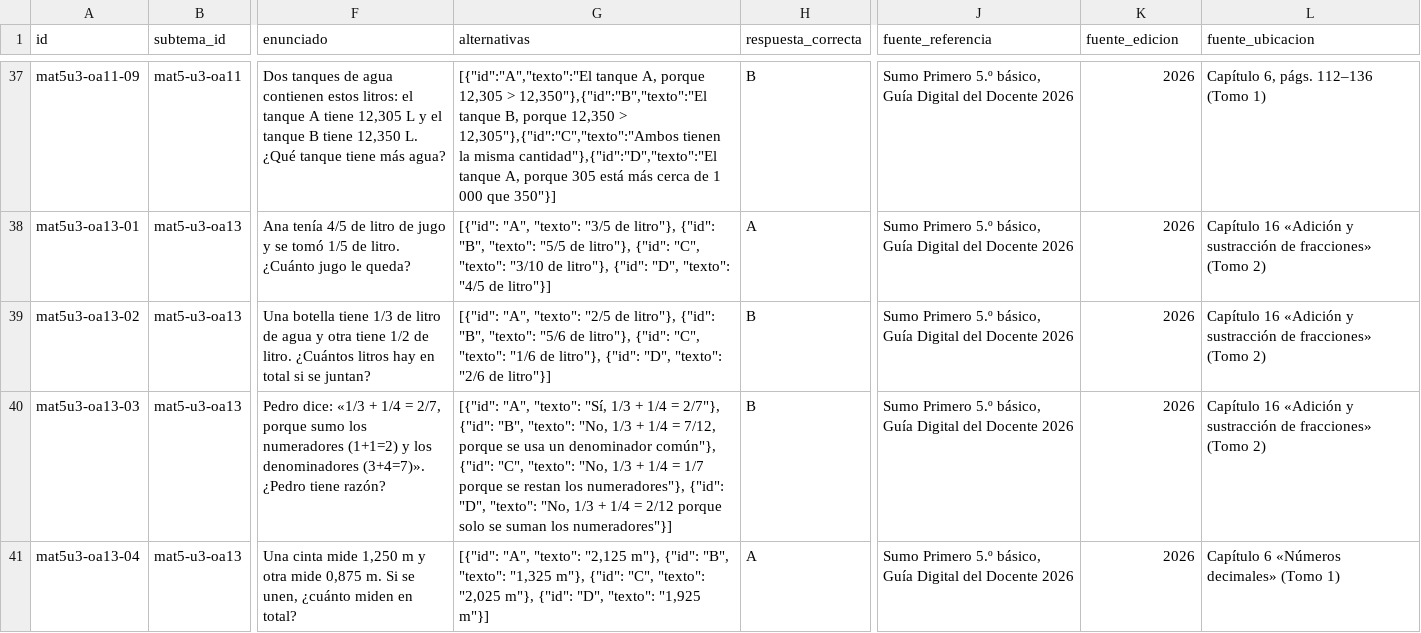
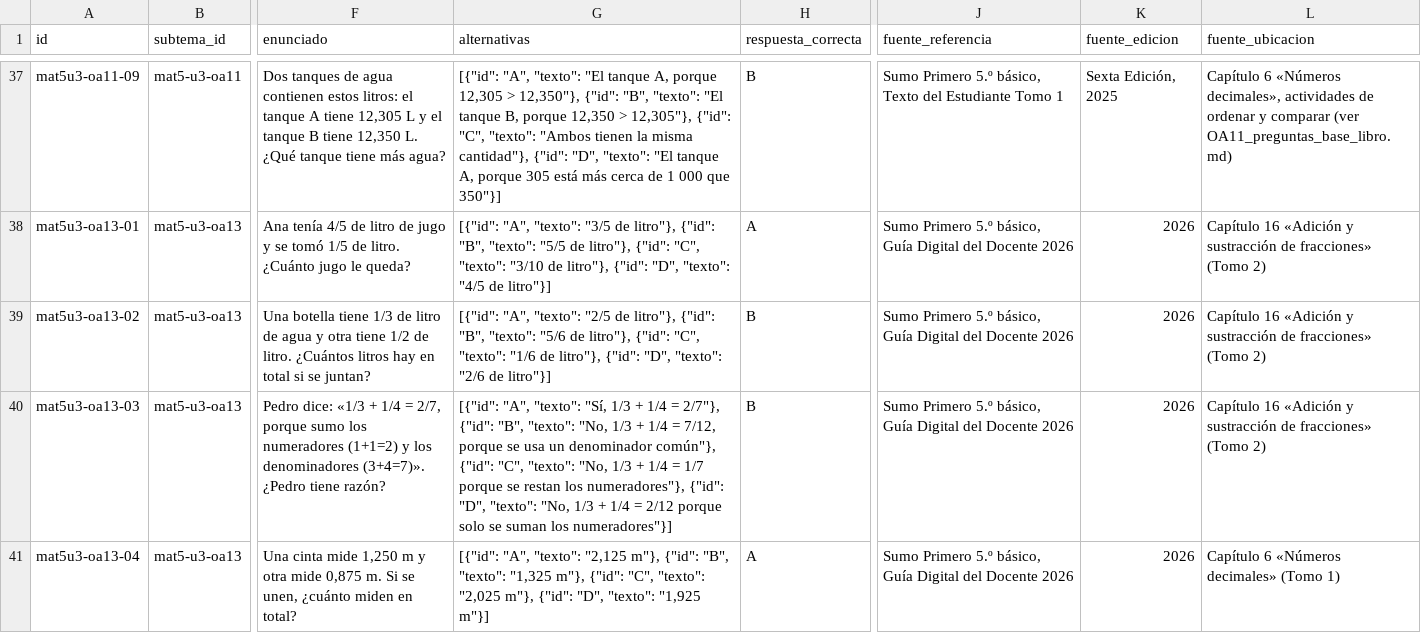
Before and after one commit to juanpablomonsalvezb-alt/brkl, a CSV file: docs/vortice/piloto/plantilla_banco_mat5_unidad3.csv, drawn as a sheet; only a part is shown, gaps mark what is left out; the diff covers the shown part only; the diff names each change by its address in the sheet, - before the commit and + after, or states it on an @@ line.

```diff
--- a/docs/vortice/piloto/plantilla_banco_mat5_unidad3.csv
+++ b/docs/vortice/piloto/plantilla_banco_mat5_unidad3.csv
-G37 (alternativas): [{"id":"A","texto":"El tanque A, porque 12,305 > 12,350"},{"id":"B","texto":"El tanque B, porque 12,350 > 12,305"},{"id":"C","texto":"Ambos tienen la misma cantidad"},{"id":"D","texto":"El tanque A,…
+G37 (alternativas): [{"id": "A", "texto": "El tanque A, porque 12,305 > 12,350"}, {"id": "B", "texto": "El tanque B, porque 12,350 > 12,305"}, {"id": "C", "texto": "Ambos tienen la misma cantidad"}, {"id": "D", "texto": "El tanque A,…
-J37 (fuente_referencia): …5.º básico, Guía Digital del Docente 2026
+J37 (fuente_referencia): …5.º básico, Texto del Estudiante Tomo 1
-K37 (fuente_edicion): 2026
+K37 (fuente_edicion): Sexta Edición, 2025
-L37 (fuente_ubicacion): Capítulo 6, págs. 112–136 (Tomo 1)
+L37 (fuente_ubicacion): Capítulo 6 «Números decimales», actividades de ordenar y comparar (ver OA11_preguntas_base_libro.md)
```
Also changed, not shown: 49 edited cells elsewhere in this file, 3 other files.
